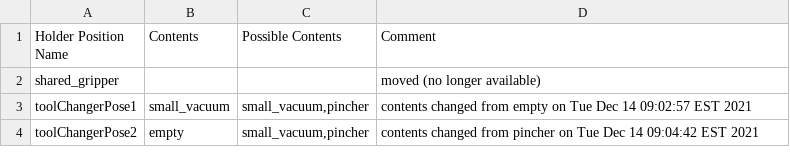
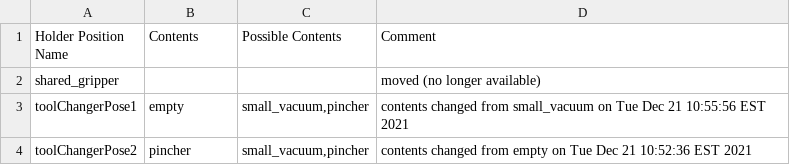
Before and after one commit to wshackle/aprs-framework, a CSV file: example_settings/fanuc_motoman_multi_system_settings/fanuc/aprs_fanuc_settings_actionsToCrclProperties.txt.toolHolderContents.csv, drawn as a sheet.

```diff
--- a/example_settings/fanuc_motoman_multi_system_settings/fanuc/aprs_fanuc_settings_actionsToCrclProperties.txt.toolHolderContents.csv
+++ b/example_settings/fanuc_motoman_multi_system_settings/fanuc/aprs_fanuc_settings_actionsToCrclProperties.txt.toolHolderContents.csv
@@ -2,3 +2,3 @@ Holder Position Name,Contents,Possible Contents,Comment
 shared_gripper,,,"moved (no longer available) "
-toolChangerPose1,small_vacuum,"small_vacuum,pincher",contents changed from empty on Tue Dec 14 09:02:57 EST 2021
-toolChangerPose2,empty,"small_vacuum,pincher",contents changed from pincher on Tue Dec 14 09:04:42 EST 2021
+toolChangerPose1,empty,"small_vacuum,pincher",contents changed from small_vacuum on Tue Dec 21 10:55:56 EST 2021
+toolChangerPose2,pincher,"small_vacuum,pincher",contents changed from empty on Tue Dec 21 10:52:36 EST 2021
```
Also changed, not shown: example_settings/fanuc_motoman_multi_system_settings/motoman/motoman_aprs_settings_actionsToCrclProperties.txt.toolHolderContents.csv, 14 other files.
